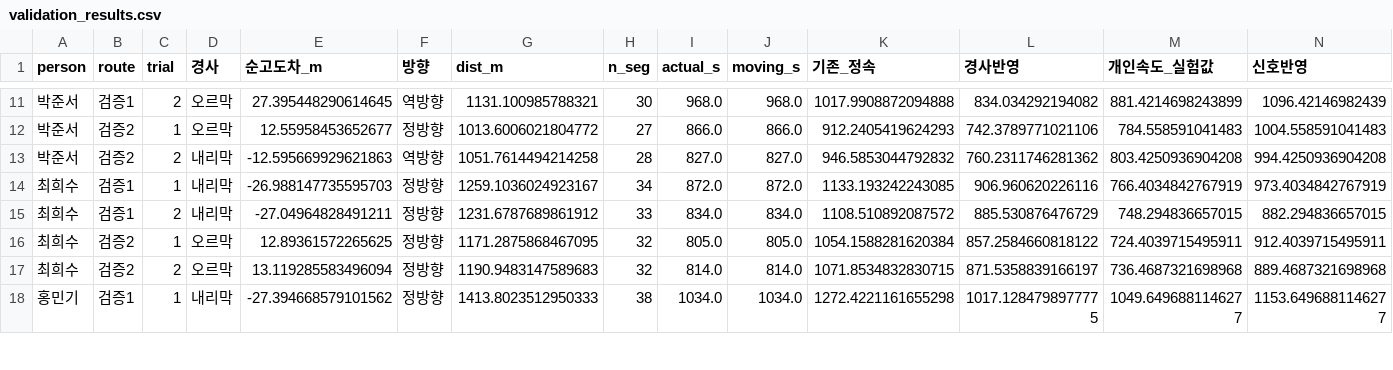
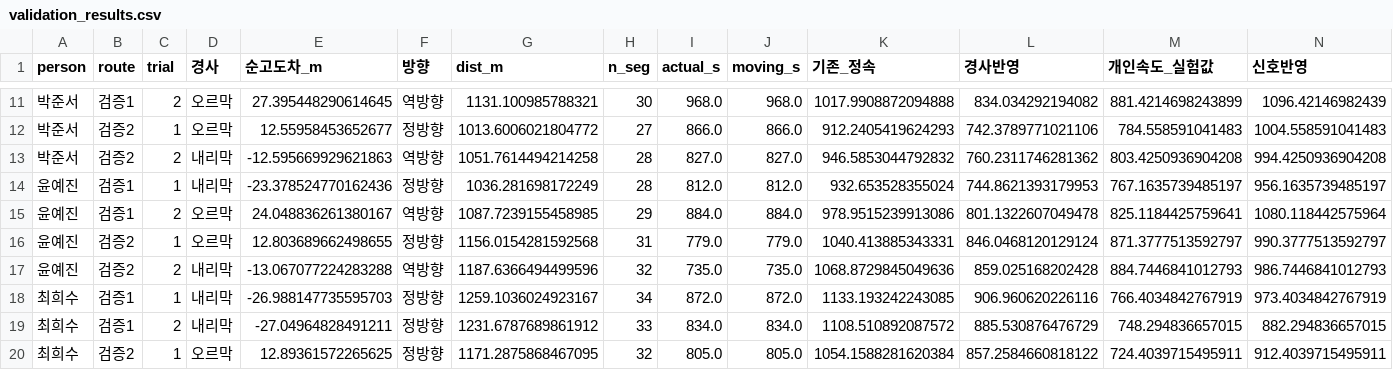
Before and after one commit to khuda-data/10th-toy-team2, a CSV file: data/processed/validation_results.csv, drawn as a sheet; only a part is shown, gaps mark what is left out; the shorter side is filled out with more unchanged rows; rows hold the shown columns only; the diff names each change by its address in the sheet, - before the commit and + after, or states it on an @@ line.

```diff
--- a/data/processed/validation_results.csv
+++ b/data/processed/validation_results.csv
+row 14: 윤예진 | 검증1 | 1 | 내리막 | -23.378524770162436 | 정방향 | 1036.281698172249 | 28 | 812.0 | 812.0 | 932.653528355024 | 744.8621393179953 | 767.1635739485197 | 956.1635739485197
+row 15: 윤예진 | 검증1 | 2 | 오르막 | 24.048836261380167 | 역방향 | 1087.7239155458985 | 29 | 884.0 | 884.0 | 978.9515239913086 | 801.1322607049478 | 825.1184425759641 | 1080.118442575964
+row 16: 윤예진 | 검증2 | 1 | 오르막 | 12.803689662498655 | 정방향 | 1156.0154281592568 | 31 | 779.0 | 779.0 | 1040.413885343331 | 846.0468120129124 | 871.3777513592797 | 990.3777513592797
+row 17: 윤예진 | 검증2 | 2 | 내리막 | -13.067077224283288 | 역방향 | 1187.6366494499596 | 32 | 735.0 | 735.0 | 1068.8729845049636 | 859.025168202428 | 884.7446841012793 | 986.7446841012793
```
Also changed, not shown: data/processed/validation_stopwatch.csv, 8 other files.
